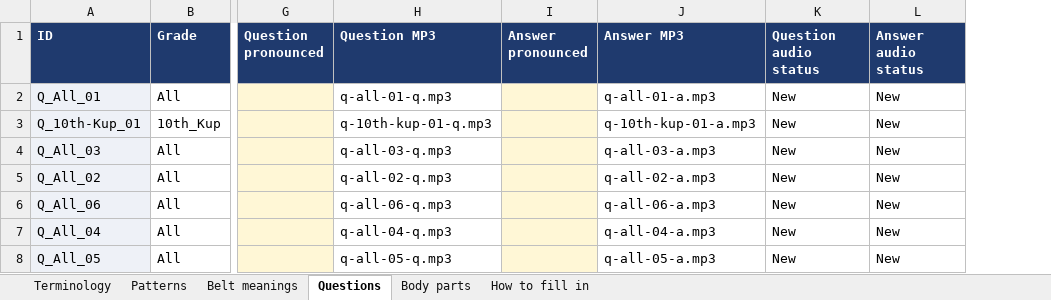
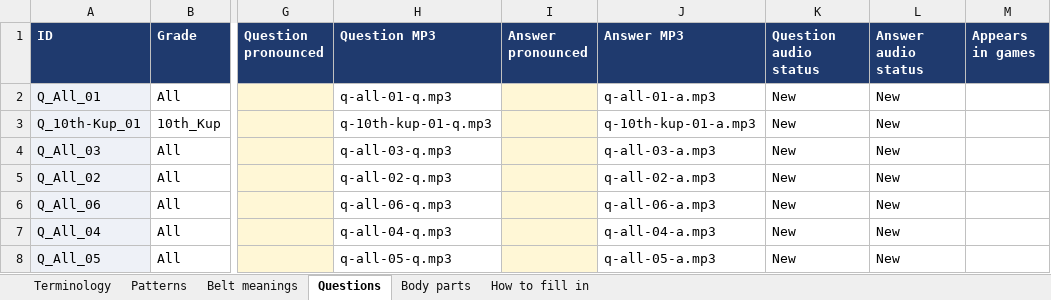
Before and after one commit to LazyTechGeek/Taekwondo_Theory, an Excel workbook: all-theory.xlsx, sheet Questions, drawn as a sheet; only a part is shown, gaps mark what is left out; values as stored, in another font and other column widths than the file's, no borders; the diff covers the shown part only; the diff names each change by its address in the sheet, - before the commit and + after, or states it on an @@ line.

```diff
--- a/all-theory.xlsx (sheet Questions)
+++ b/all-theory.xlsx (sheet Questions)
+column M (Appears in games), empty
```
Also changed, not shown: 3 added rows elsewhere in this sheet, sheet How to fill in, 17 other files.
